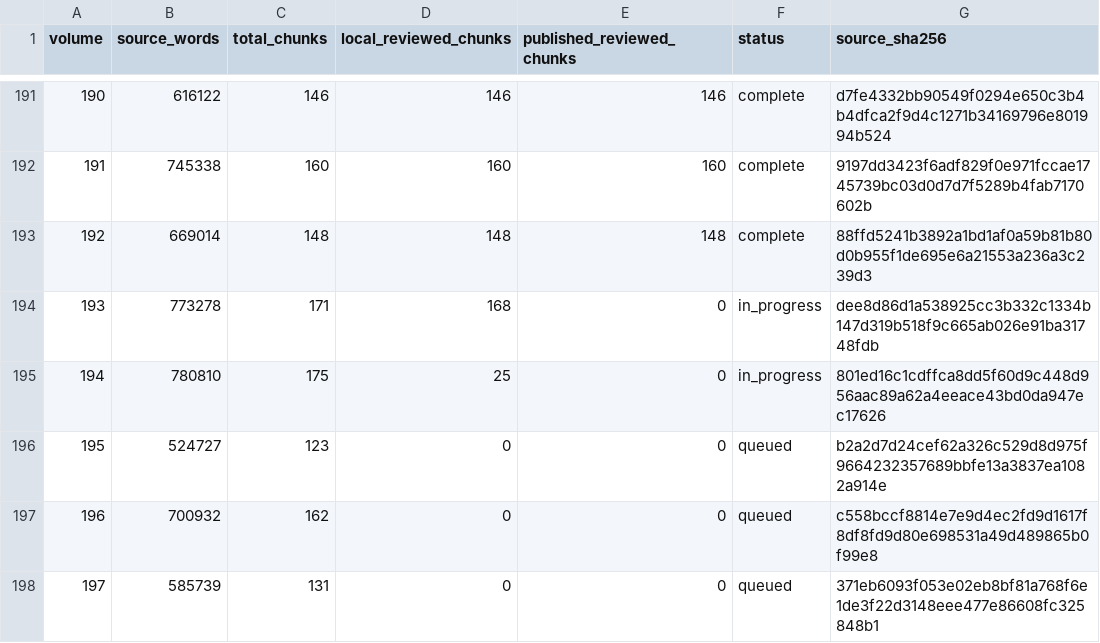
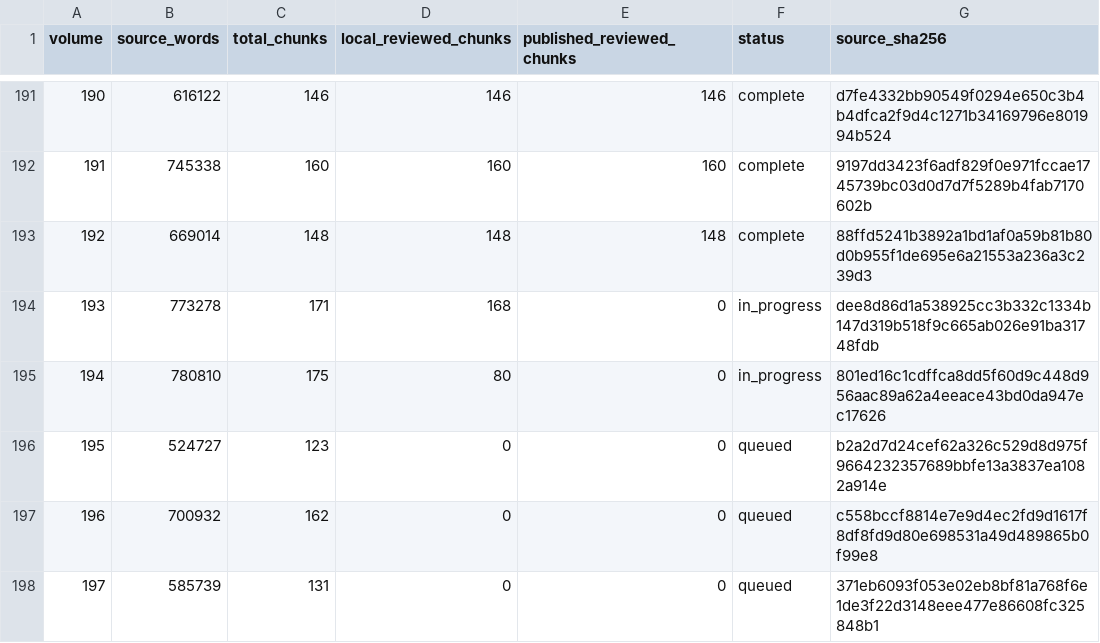
Before and after one commit to JM12344321/PatriologicaGraeciaTotalica, a TSV file: PL/progress.tsv, drawn as a sheet; only a part is shown, gaps mark what is left out.

Commit message:
Update PL translation progress

```diff
--- a/PL/progress.tsv
+++ b/PL/progress.tsv
@@ -194,3 +194,3 @@ volume	source_words	total_chunks	local_reviewed_chunks	published_reviewed_chunks
 193	773278	171	168	0	in_progress	dee8d86d1a538925cc3b332c1334b147d319b518f9c665ab026e91ba31748fdb
-194	780810	175	25	0	in_progress	801ed16c1cdffca8dd5f60d9c448d956aac89a62a4eeace43bd0da947ec17626
+194	780810	175	80	0	in_progress	801ed16c1cdffca8dd5f60d9c448d956aac89a62a4eeace43bd0da947ec17626
 195	524727	123	0	0	queued	b2a2d7d24cef62a326c529d8d975f9664232357689bbfe13a3837ea1082a914e
```
